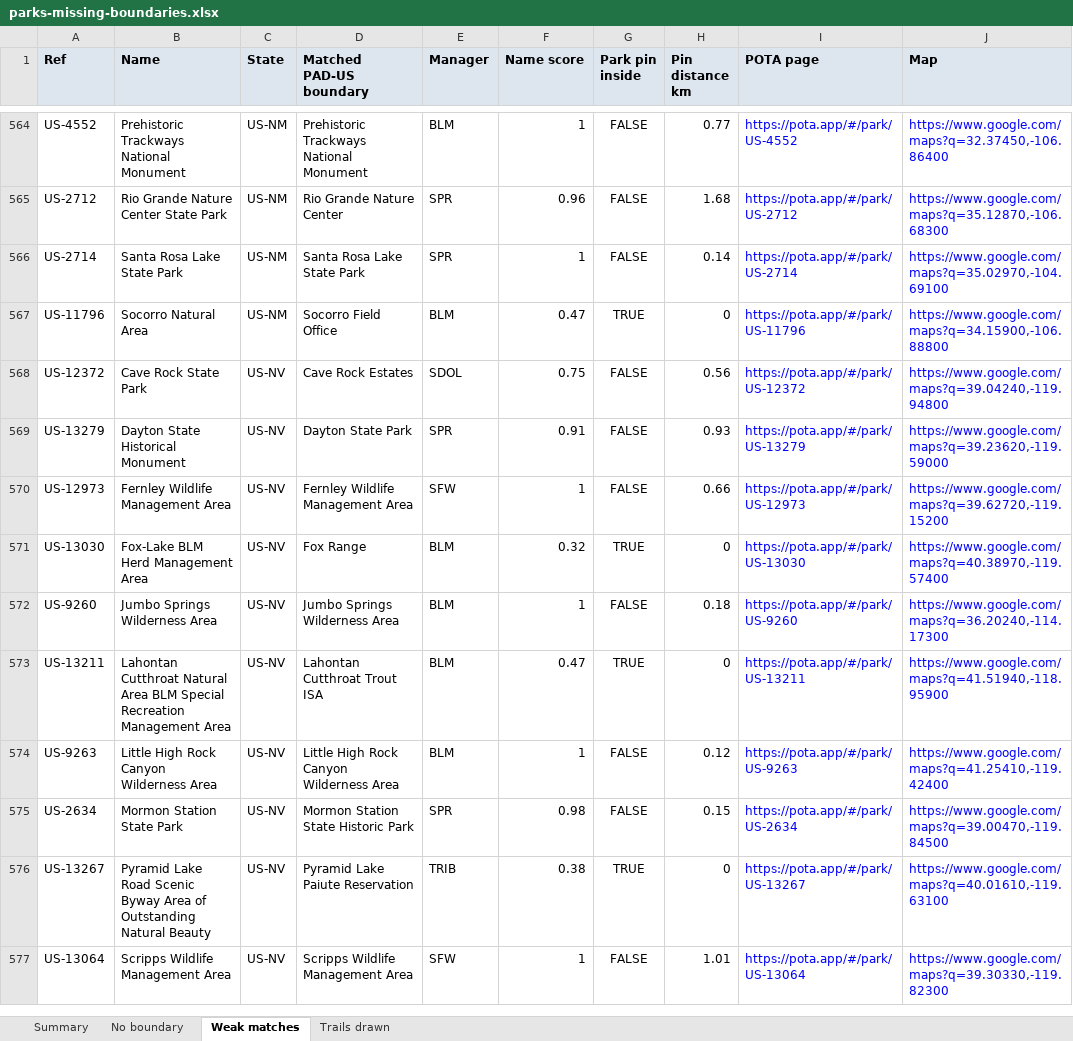
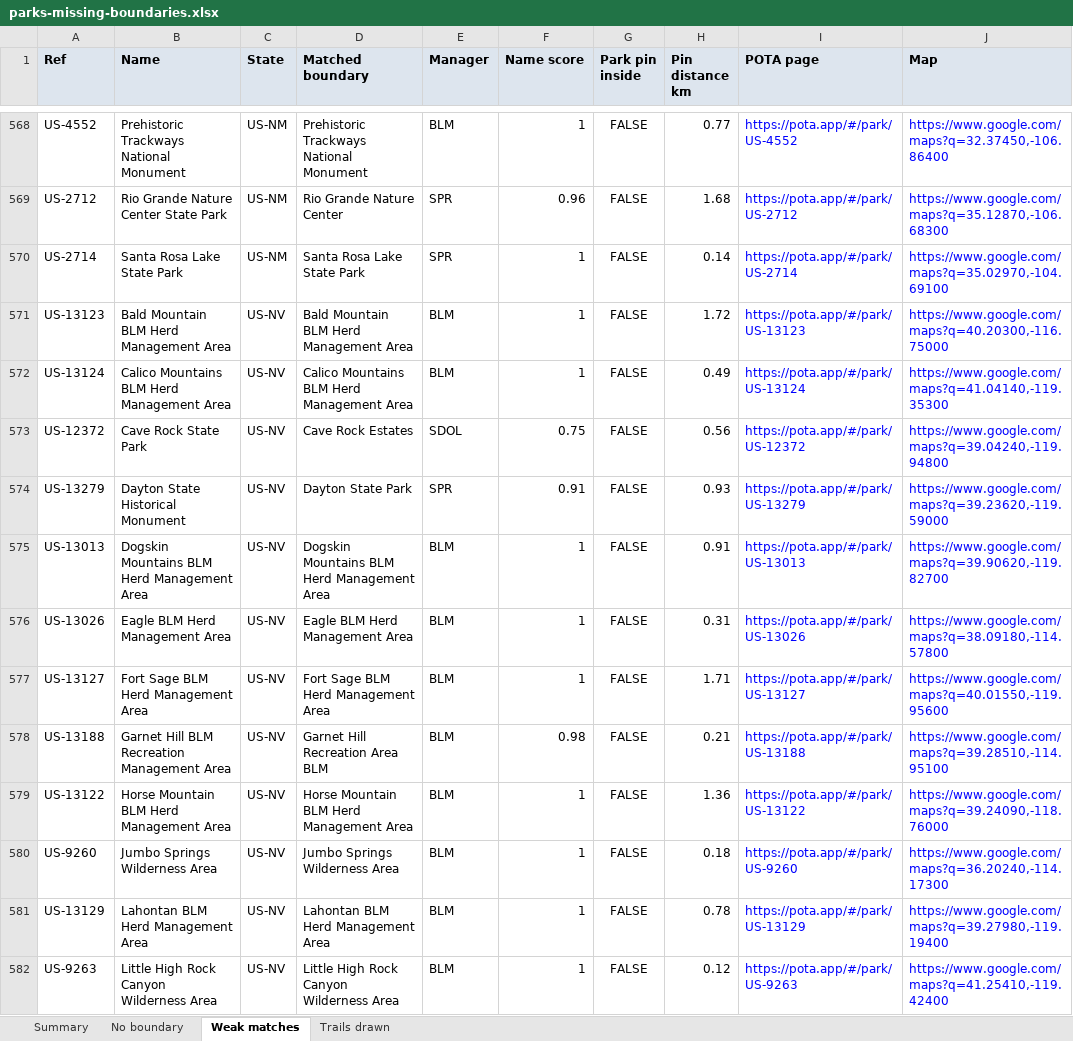
Before and after one commit to jsttylr/park-map, an Excel workbook: docs/parks-missing-boundaries.xlsx, sheet Weak matches, drawn as a sheet; only a part is shown, gaps mark what is left out; the shorter side is filled out with more unchanged rows; values as stored, in another font and other column widths than the file's, no borders; removed rows and columns are numbered as before the commit, all else as after; the diff covers the shown part only; the diff names each change by its address in the sheet, - before the commit and + after, or states it on an @@ line.

```diff
--- a/docs/parks-missing-boundaries.xlsx (sheet Weak matches)
+++ b/docs/parks-missing-boundaries.xlsx (sheet Weak matches)
-D1: Matched PAD-US boundary
+D1: Matched boundary
-row 567: US-11796 | Socorro Natural Area | US-NM | Socorro Field Office | BLM | 0.47 | TRUE | 0 | https://pota.app/#/park/US-11796 | https://www.google.com/maps?q=34.15900,-106.88800
+row 571: US-13123 | Bald Mountain BLM Herd Management Area | US-NV | Bald Mountain BLM Herd Management Area | BLM | 1 | FALSE | 1.72 | https://pota.app/#/park/US-13123 | https://www.google.com/maps?q=40.20300,-116.75000
+row 572: US-13124 | Calico Mountains BLM Herd Management Area | US-NV | Calico Mountains BLM Herd Management Area | BLM | 1 | FALSE | 0.49 | https://pota.app/#/park/US-13124 | https://www.google.com/maps?q=41.04140,-119.35300
+row 575: US-13013 | Dogskin Mountains BLM Herd Management Area | US-NV | Dogskin Mountains BLM Herd Management Area | BLM | 1 | FALSE | 0.91 | https://pota.app/#/park/US-13013 | https://www.google.com/maps?q=39.90620,-119.82700
+row 576: US-13026 | Eagle BLM Herd Management Area | US-NV | Eagle BLM Herd Management Area | BLM | 1 | FALSE | 0.31 | https://pota.app/#/park/US-13026 | https://www.google.com/maps?q=38.09180,-114.57800
-A577 (Ref): US-12973
+A577 (Ref): US-13127
-B577 (Name): Fernley Wildlife Management Area
+B577 (Name): Fort Sage BLM Herd Management Area
-D577 (Matched boundary): Fernley Wildlife Management Area
+D577 (Matched boundary): Fort Sage BLM Herd Management Area
-E577 (Manager): SFW
+E577 (Manager): BLM
-H577 (Pin distance km): 0.66
+H577 (Pin distance km): 1.71
-I577 (POTA page): https://pota.app/#/park/US-12973
+I577 (POTA page): https://pota.app/#/park/US-13127
-J577 (Map): https://www.google.com/maps?q=39.62720,-119.15200
+J577 (Map): https://www.google.com/maps?q=40.01550,-119.95600
-row 571: US-13030 | Fox-Lake BLM Herd Management Area | US-NV | Fox Range | BLM | 0.32 | TRUE | 0 | https://pota.app/#/park/US-13030 | https://www.google.com/maps?q=40.38970,-119.57400
+row 578: US-13188 | Garnet Hill BLM Recreation Management Area | US-NV | Garnet Hill Recreation Area BLM | BLM | 0.98 | FALSE | 0.21 | https://pota.app/#/park/US-13188 | https://www.google.com/maps?q=39.28510,-114.95100
+row 579: US-13122 | Horse Mountain BLM Herd Management Area | US-NV | Horse Mountain BLM Herd Management Area | BLM | 1 | FALSE | 1.36 | https://pota.app/#/park/US-13122 | https://www.google.com/maps?q=39.24090,-118.76000
-row 573: US-13211 | Lahontan Cutthroat Natural Area BLM Special Recreation Management Area | US-NV | Lahontan Cutthroat Trout ISA | BLM | 0.47 | TRUE | 0 | https://pota.app/#/park/US-13211 | https://www.google.com/maps?q=41.51940,-118.95900
+row 581: US-13129 | Lahontan BLM Herd Management Area | US-NV | Lahontan BLM Herd Management Area | BLM | 1 | FALSE | 0.78 | https://pota.app/#/park/US-13129 | https://www.google.com/maps?q=39.27980,-119.19400
```
Also changed, not shown: 45 added rows, 32 removed rows and 27 edited cells elsewhere in this sheet, sheet No boundary, sheet Summary, sheet Trails drawn, 2 other files.
